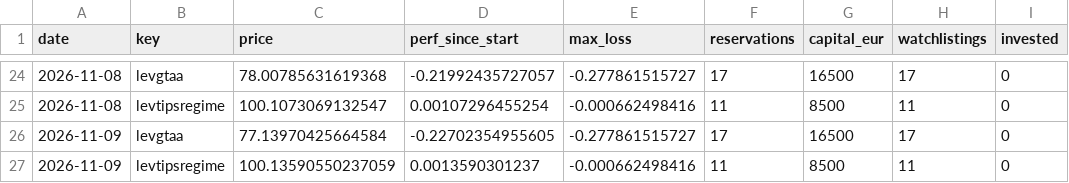
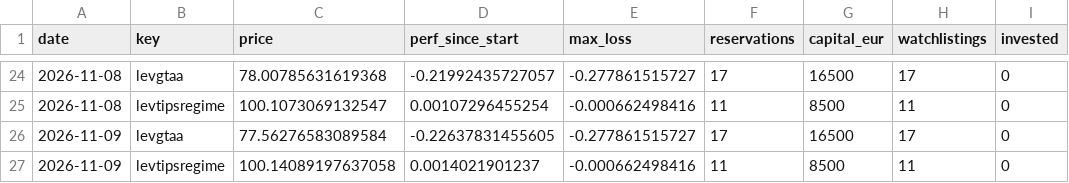
Before and after one commit to Sin3qz/Strategies-dashboard, a CSV file: data/wikifolio_history.csv, drawn as a sheet; only a part is shown, gaps mark what is left out; the diff names each change by its address in the sheet, - before the commit and + after, or states it on an @@ line.

```diff
--- a/data/wikifolio_history.csv
+++ b/data/wikifolio_history.csv
-C26 (price): 77.13970425664584
+C26 (price): 77.56276583089584
-D26 (perf_since_start): -0.22702354955605
+D26 (perf_since_start): -0.22637831455605
-C27 (price): 100.13590550237059
+C27 (price): 100.14089197637058
-D27 (perf_since_start): 0.0013590301237
+D27 (perf_since_start): 0.0014021901237
```
Also changed, not shown: data/daily_levtips.csv, data/equity.csv, 10 other files.
